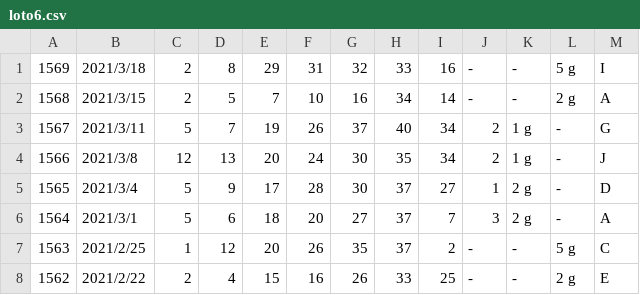
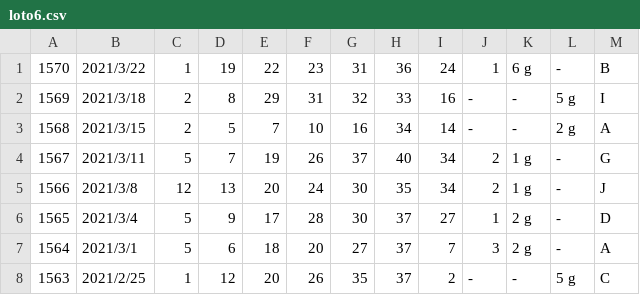
Before and after one commit to vpn62399/memo, a CSV file: loto6.csv, drawn as a sheet; only a part is shown; the shorter side is filled out with more unchanged rows.

```diff
--- a/loto6.csv
+++ b/loto6.csv
@@ -1 +1,2 @@
+1570,2021/3/22,1,19,22,23,31,36,24,1,6 g,-,B,
 1569,2021/3/18,2,8,29,31,32,33,16,-,-,5 g,I,
```
Also changed, not shown: loto6c.csv, 3 other files.
